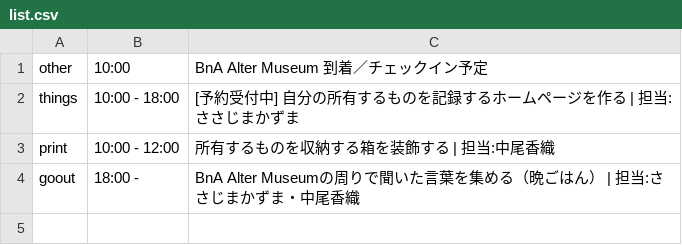
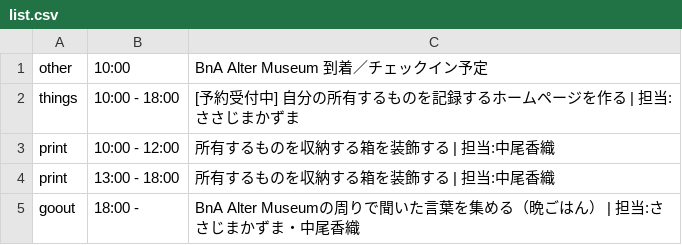
Before and after one commit to the-things-i-we-own/-, a CSV file: 3d/0813/list.csv, drawn as a sheet.

```diff
--- a/3d/0813/list.csv
+++ b/3d/0813/list.csv
@@ -3,2 +3,3 @@ things,10:00 - 18:00,[予約受付中] 自分の所有するものを記録す
 print,10:00 - 12:00,所有するものを収納する箱を装飾する | 担当:中尾香織
+print,13:00 - 18:00,所有するものを収納する箱を装飾する | 担当:中尾香織
 goout,18:00 -,BnA Alter Museumの周りで聞いた言葉を集める（晩ごはん）  | 担当:ささじまかずま・中尾香織
```
Also changed, not shown: 3d/0814/list.csv, 3d/0815/list.csv, 1 other file.
